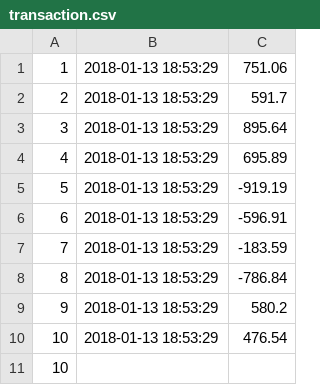
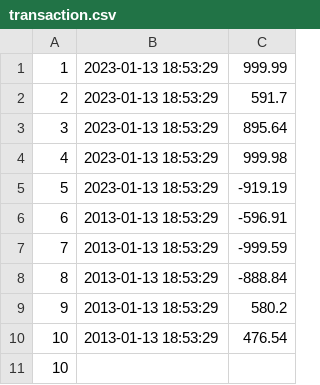
Before and after one commit to dh00023/spring-practice, a CSV file: batch-practice/src/main/resources/input/transaction.csv, drawn as a sheet.

```diff
--- a/batch-practice/src/main/resources/input/transaction.csv
+++ b/batch-practice/src/main/resources/input/transaction.csv
@@ -1,11 +1,11 @@
-1,2018-01-13 18:53:29,751.06
-2,2018-01-13 18:53:29,591.7
-3,2018-01-13 18:53:29,895.64
-4,2018-01-13 18:53:29,695.89
-5,2018-01-13 18:53:29,-919.19
-6,2018-01-13 18:53:29,-596.91
-7,2018-01-13 18:53:29,-183.59
-8,2018-01-13 18:53:29,-786.84
-9,2018-01-13 18:53:29,580.2
-10,2018-01-13 18:53:29,476.54
+1,2023-01-13 18:53:29,999.99
+2,2023-01-13 18:53:29,591.7
+3,2023-01-13 18:53:29,895.64
+4,2023-01-13 18:53:29,999.98
+5,2023-01-13 18:53:29,-919.19
+6,2013-01-13 18:53:29,-596.91
+7,2013-01-13 18:53:29,-999.59
+8,2013-01-13 18:53:29,-888.84
+9,2013-01-13 18:53:29,580.2
+10,2013-01-13 18:53:29,476.54
 10
```
Also changed, not shown: 3 other files.
